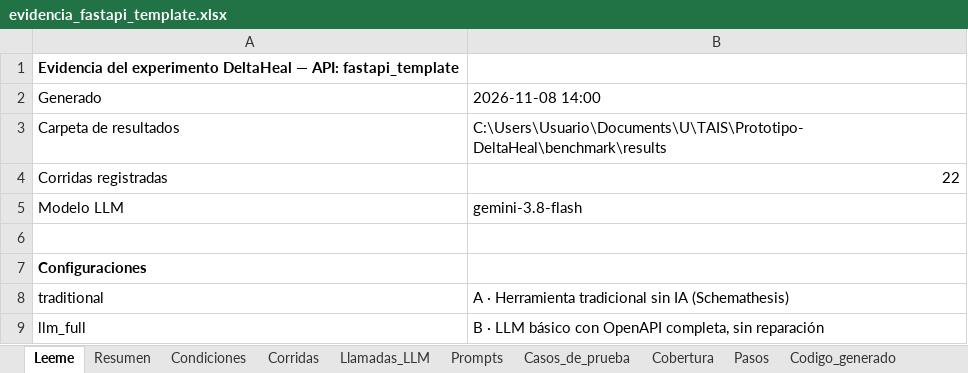
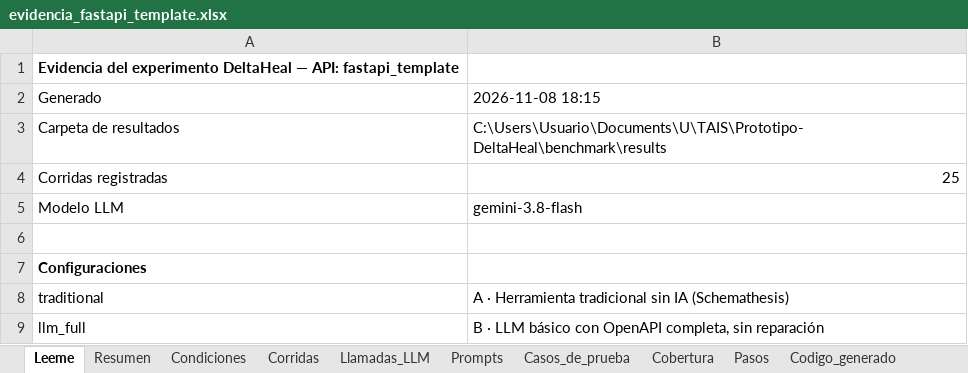
Before and after one commit to mariaSolangeEzcurra/Prototipo-DeltaHeal, an Excel workbook: benchmark/results/evidencia_fastapi_template.xlsx, sheet Leeme, drawn as a sheet; only a part is shown; values as stored, in another font and other column widths than the file's, no borders; the diff names each change by its address in the sheet, - before the commit and + after, or states it on an @@ line.

```diff
--- a/benchmark/results/evidencia_fastapi_template.xlsx (sheet Leeme)
+++ b/benchmark/results/evidencia_fastapi_template.xlsx (sheet Leeme)
-B2: 2026-11-08 14:00
+B2: 2026-11-08 18:15
-B4: 22
+B4: 25
```
Also changed, not shown: sheet Trafico_HTTP, sheet Pasos, sheet Casos_de_prueba, sheet Condiciones, sheet Corridas, sheet Cobertura, 4 more sheets, benchmark/results/evidencia_experimento.xlsx, benchmark/results/evidencia_petstore3.xlsx, 35 other files.
